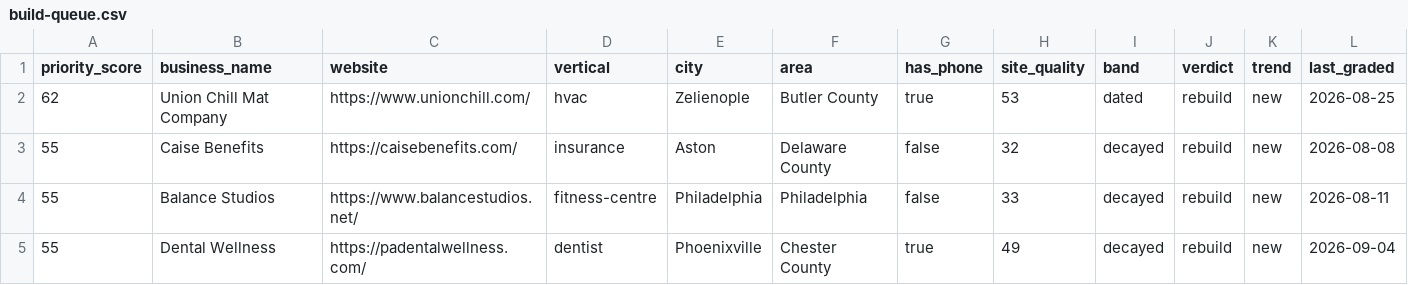
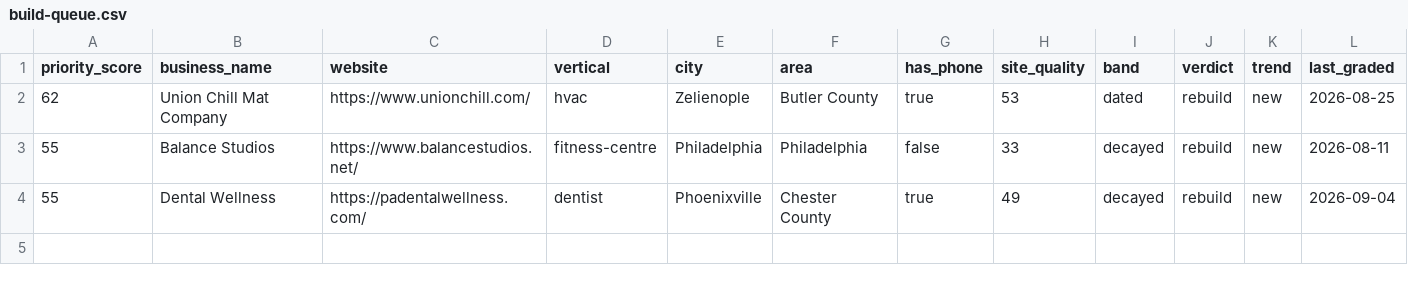
Before and after one commit to dillonmohr8777/dillon-os, a CSV file: 12_Brain/state/radar/build-queue.csv, drawn as a sheet; only a part is shown; rows hold the shown columns only; the diff names each change by its address in the sheet, - before the commit and + after, or states it on an @@ line.

Commit message:
Radar sweep 2026-09-22: +0 found, 9 re-graded, 4 rendered · 1483 tracked · rebuild 186 · needs render 0

```diff
--- a/12_Brain/state/radar/build-queue.csv
+++ b/12_Brain/state/radar/build-queue.csv
-row 3: 55 | Caise Benefits | https://caisebenefits.com/ | insurance | Aston | Delaware County | false | 32 | decayed | rebuild | new | 2026-08-08
```
Also changed, not shown: 4 other files.
